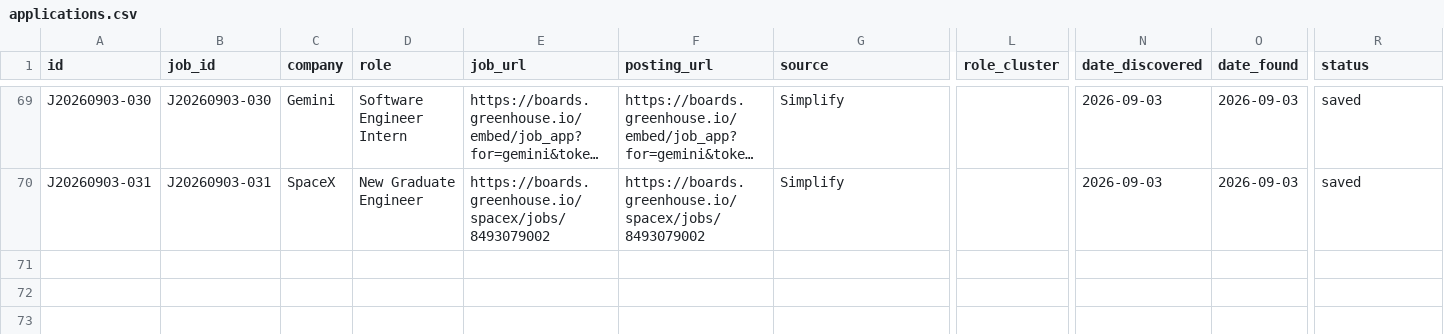
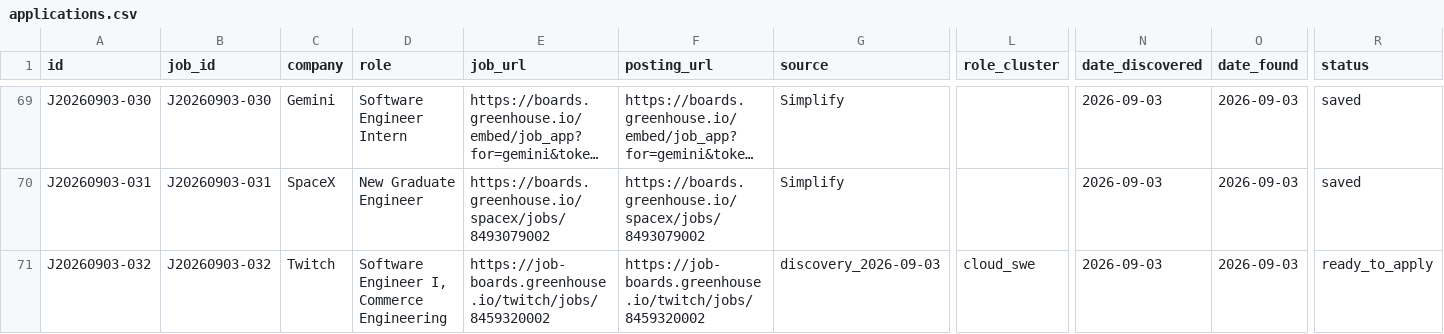
Before and after one commit to JunyiZhou-Conny/job-search-2026-2027-starter, a CSV file: data/applications.csv, drawn as a sheet; only a part is shown, gaps mark what is left out; long unchanged cells end in …; rows hold the shown columns only; the diff names each change by its address in the sheet, - before the commit and + after, or states it on an @@ line.

```diff
--- a/data/applications.csv
+++ b/data/applications.csv
+row 71: J20260903-032 | J20260903-032 | Twitch | Software Engineer I, Commerce Engineering | https://job-boards.greenhouse.io/twitch/jobs/8459320002 | https://job-boards.greenhouse.io/twitch/jobs/8459320002 | discovery_2026-09-03 | cloud_swe | 2026-09-03 | 2026-09-03 | ready_to_apply
```
Also changed, not shown: data/activity_log.csv, data/apply_attempts.csv, 1 other file.
